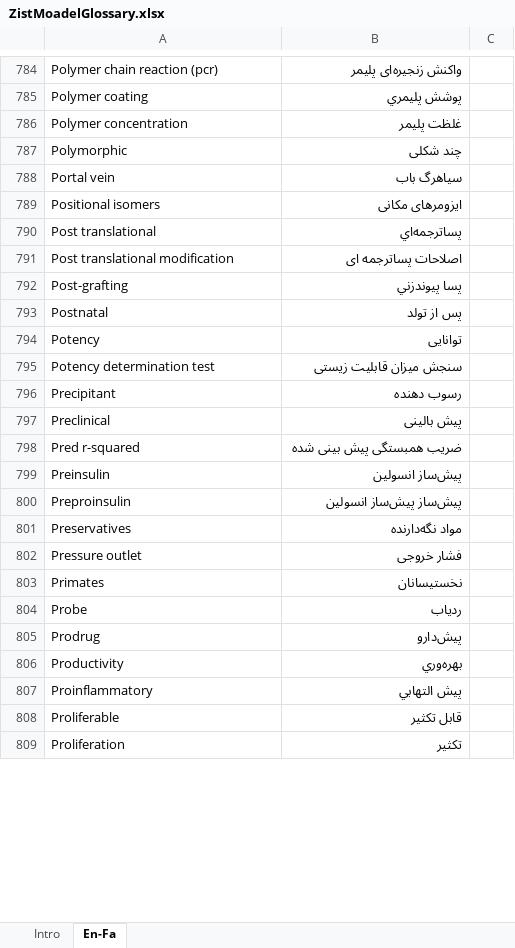
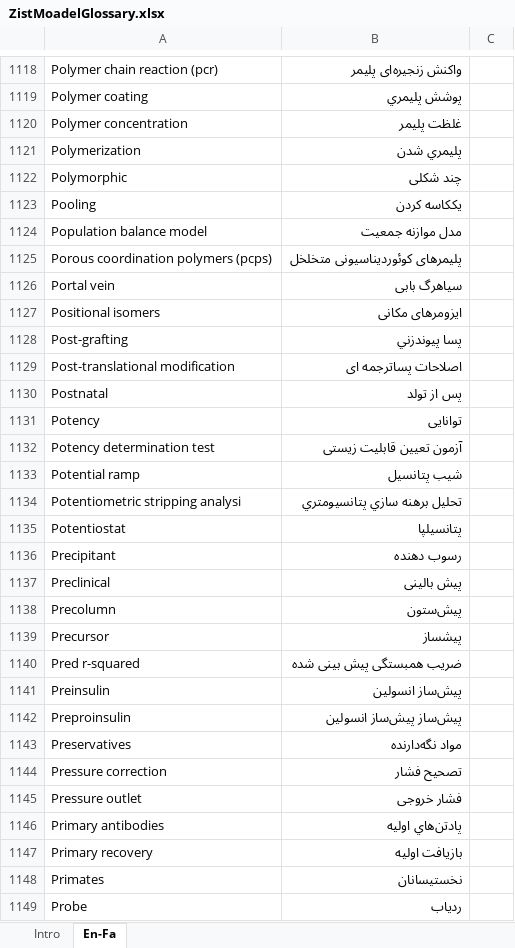
Before and after one commit to ZistMoadel/Complete-Glossary, an Excel workbook: ZistMoadelGlossary.xlsx, sheet En-Fa, drawn as a sheet; only a part is shown, gaps mark what is left out; the shorter side is filled out with more unchanged rows; values as stored, in another font and other column widths than the file's, no borders; removed rows and columns are numbered as before the commit, all else as after; the diff covers the shown part only; the diff names each change by its address in the sheet, - before the commit and + after, or states it on an @@ line.

```diff
--- a/ZistMoadelGlossary.xlsx (sheet En-Fa)
+++ b/ZistMoadelGlossary.xlsx (sheet En-Fa)
+row 1121: Polymerization | پليمري شدن
+row 1123: Pooling | یککاسه کردن
+row 1124: Population balance model | مدل موازنه جمعيت
+row 1125: Porous coordination polymers (pcps) | پلیمرهای کوئوردیناسیونی متخلخل
-B1126: سياهرگ باب
+B1126: سياهرگ بابی
-row 790: Post translational | پسا‌ترجمه‌اي
-row 791: Post translational modification | اصلاحات پساترجمه ای
+row 1129: Post-translational modification | اصلاحات پساترجمه ای
-B1132: سنجش میزان قابلیت زیستی
+B1132: آزمون تعیین قابلیت زیستی
+row 1133: Potential ramp | شيب پتانسیل
+row 1134: Potentiometric stripping analysi | تحلیل برهنه سازي پتانسيومتري
+row 1135: Potentiostat | پتانسیلپا
+row 1138: Precolumn | پیش‌ستون
+row 1139: Precursor | پیشساز
+row 1144: Pressure correction | تصحيح فشار
+row 1146: Primary antibodies | پادتن‌هاي اولیه
+row 1147: Primary recovery | بازیافت اولیه
```
Also changed, not shown: 656 added rows, 189 removed rows and 187 edited cells elsewhere in this sheet, charts or pictures.
